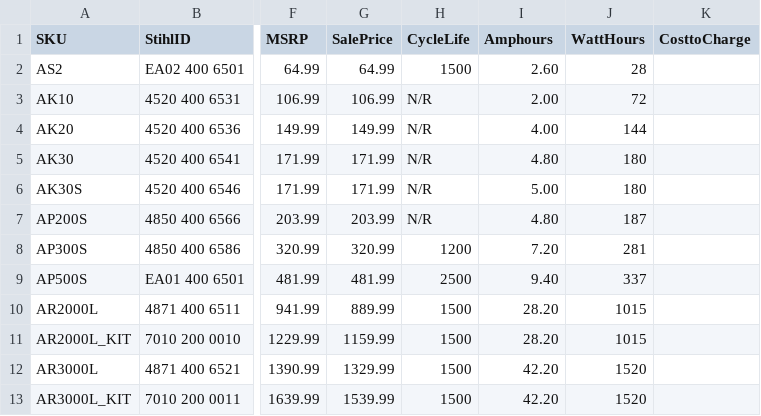
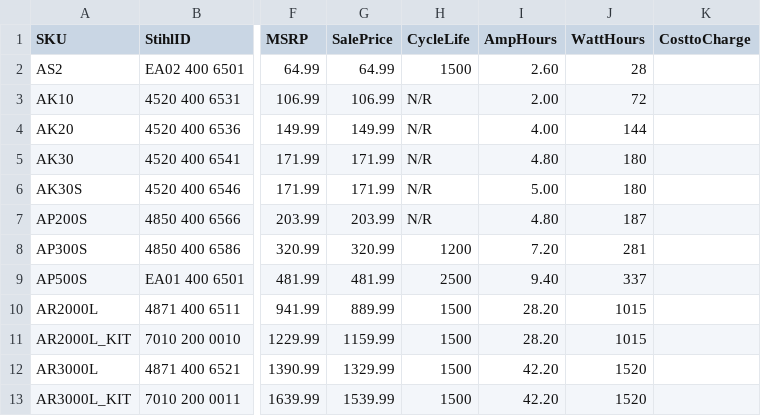
Before and after one commit to WestEndPower/stihl-battery-configurator, a CSV file: data/batteries.csv, drawn as a sheet; only a part is shown, gaps mark what is left out; the diff names each change by its address in the sheet, - before the commit and + after, or states it on an @@ line.

Commit message:
Update batteries.csv

```diff
--- a/data/batteries.csv
+++ b/data/batteries.csv
-I1: Amphours
+I1: AmpHours
```
